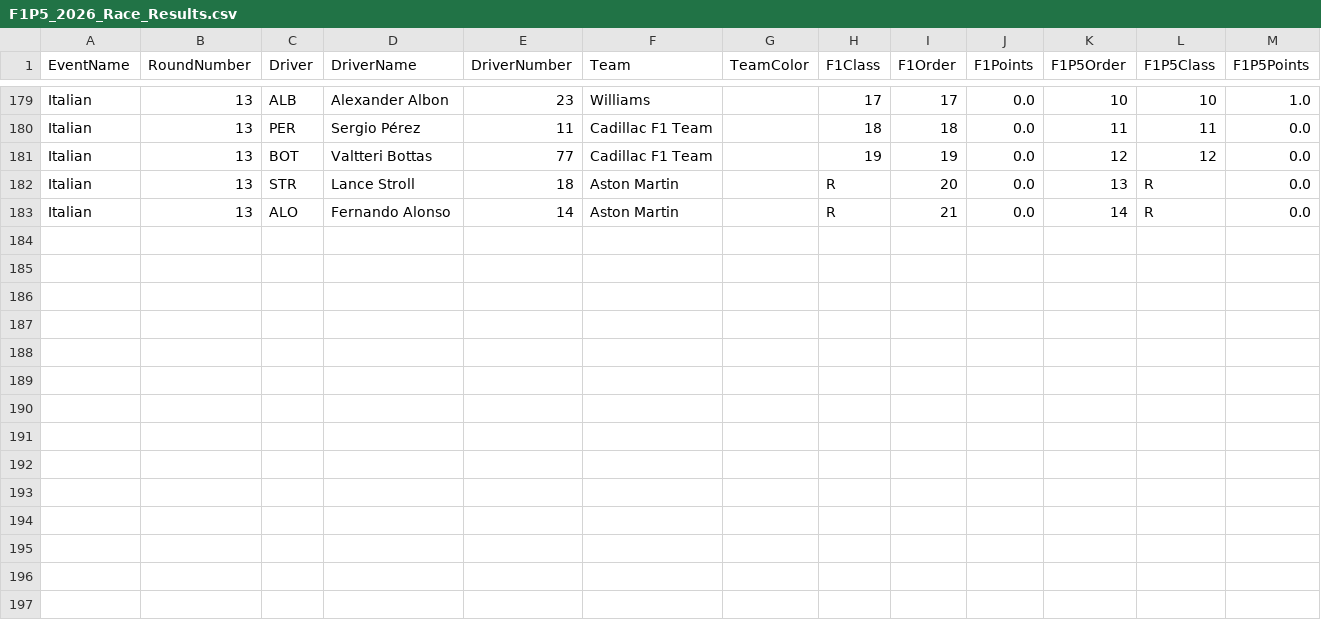
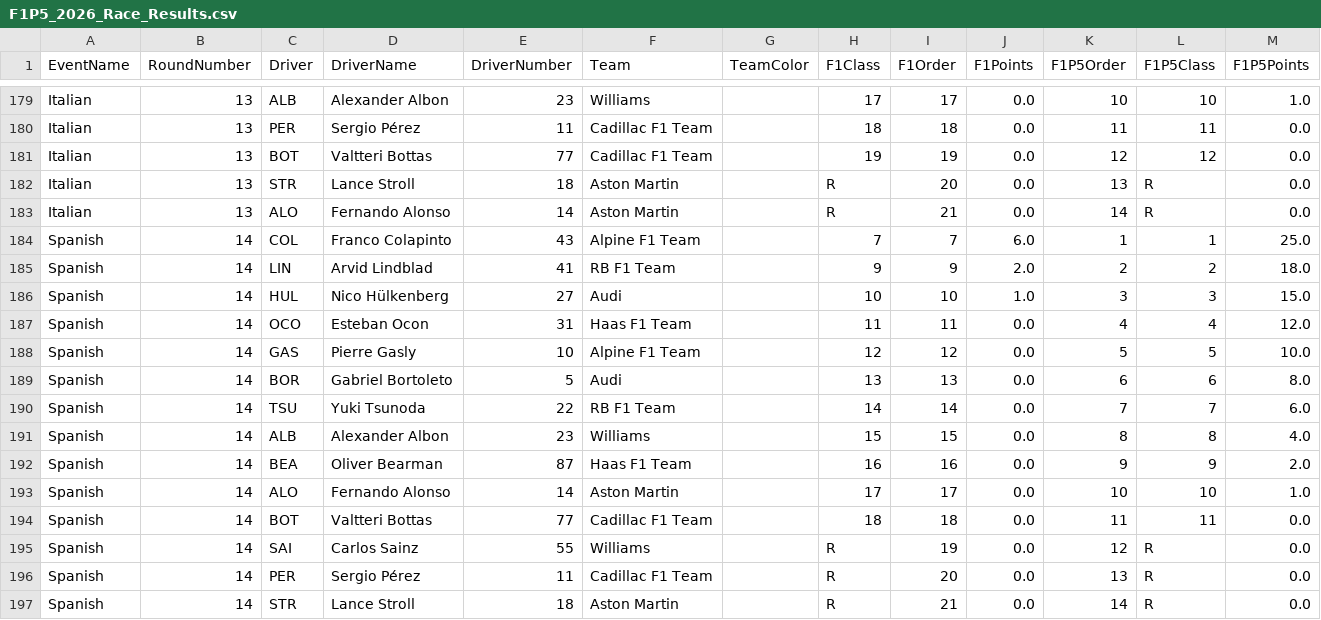
Before and after one commit to CraigAT/F1P5-Standings, a CSV file: Data/F1P5_2026_Race_Results.csv, drawn as a sheet; only a part is shown, gaps mark what is left out.

```diff
--- a/Data/F1P5_2026_Race_Results.csv
+++ b/Data/F1P5_2026_Race_Results.csv
@@ -183 +183,15 @@ Italian,13,STR,Lance Stroll,18,Aston Martin,,R,20,0.0,13,R,0.0
 Italian,13,ALO,Fernando Alonso,14,Aston Martin,,R,21,0.0,14,R,0.0
+Spanish,14,COL,Franco Colapinto,43,Alpine F1 Team,,7,7,6.0,1,1,25.0
+Spanish,14,LIN,Arvid Lindblad,41,RB F1 Team,,9,9,2.0,2,2,18.0
+Spanish,14,HUL,Nico Hülkenberg,27,Audi,,10,10,1.0,3,3,15.0
+Spanish,14,OCO,Esteban Ocon,31,Haas F1 Team,,11,11,0.0,4,4,12.0
+Spanish,14,GAS,Pierre Gasly,10,Alpine F1 Team,,12,12,0.0,5,5,10.0
+Spanish,14,BOR,Gabriel Bortoleto,5,Audi,,13,13,0.0,6,6,8.0
+Spanish,14,TSU,Yuki Tsunoda,22,RB F1 Team,,14,14,0.0,7,7,6.0
+Spanish,14,ALB,Alexander Albon,23,Williams,,15,15,0.0,8,8,4.0
+Spanish,14,BEA,Oliver Bearman,87,Haas F1 Team,,16,16,0.0,9,9,2.0
+Spanish,14,ALO,Fernando Alonso,14,Aston Martin,,17,17,0.0,10,10,1.0
+Spanish,14,BOT,Valtteri Bottas,77,Cadillac F1 Team,,18,18,0.0,11,11,0.0
+Spanish,14,SAI,Carlos Sainz,55,Williams,,R,19,0.0,12,R,0.0
+Spanish,14,PER,Sergio Pérez,11,Cadillac F1 Team,,R,20,0.0,13,R,0.0
+Spanish,14,STR,Lance Stroll,18,Aston Martin,,R,21,0.0,14,R,0.0
```
Also changed, not shown: Data/F1P5_2026_Driver_Championship.csv, Data/F1P5_2026_Team_Championship.csv, 1 other file.
